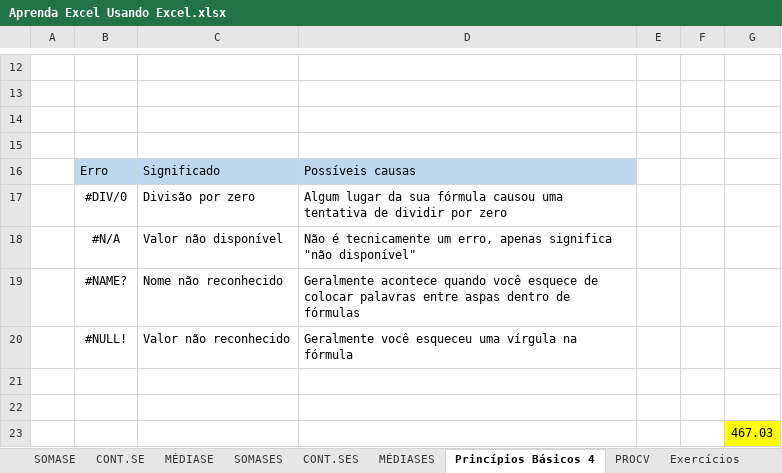
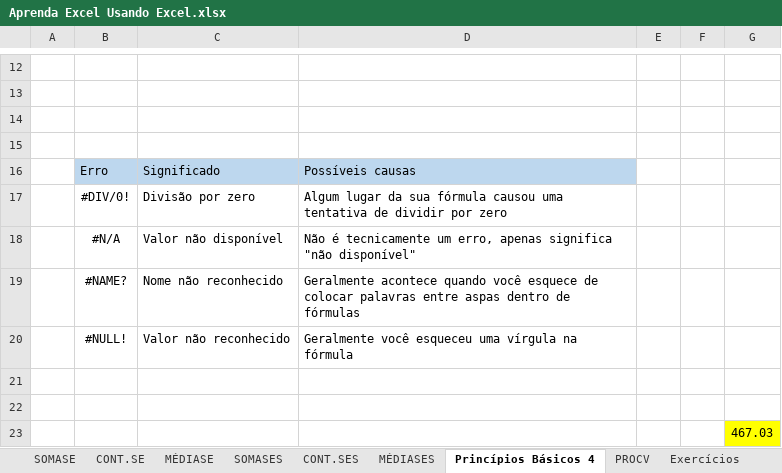
Before and after one commit to henriquefb/AprendaExcelUsandoExcel, an Excel workbook: Aprenda Excel Usando Excel.xlsx, sheet Princípios Básicos 4, drawn as a sheet; only a part is shown, gaps mark what is left out; values as stored, in another font and other column widths than the file's, no borders; charts and pictures not drawn; the diff names each change by its address in the sheet, - before the commit and + after, or states it on an @@ line.

```diff
--- a/Aprenda Excel Usando Excel.xlsx (sheet Princípios Básicos 4)
+++ b/Aprenda Excel Usando Excel.xlsx (sheet Princípios Básicos 4)
-B17: #DIV/0
+B17: #DIV/0!
```
Also changed, not shown: sheet Resposta dos Exercícios, sheet Exercícios, sheet Formatos de número, sheet Princípios Básicos 2, sheet CONT.SE, other sheet tabs, charts or pictures.
